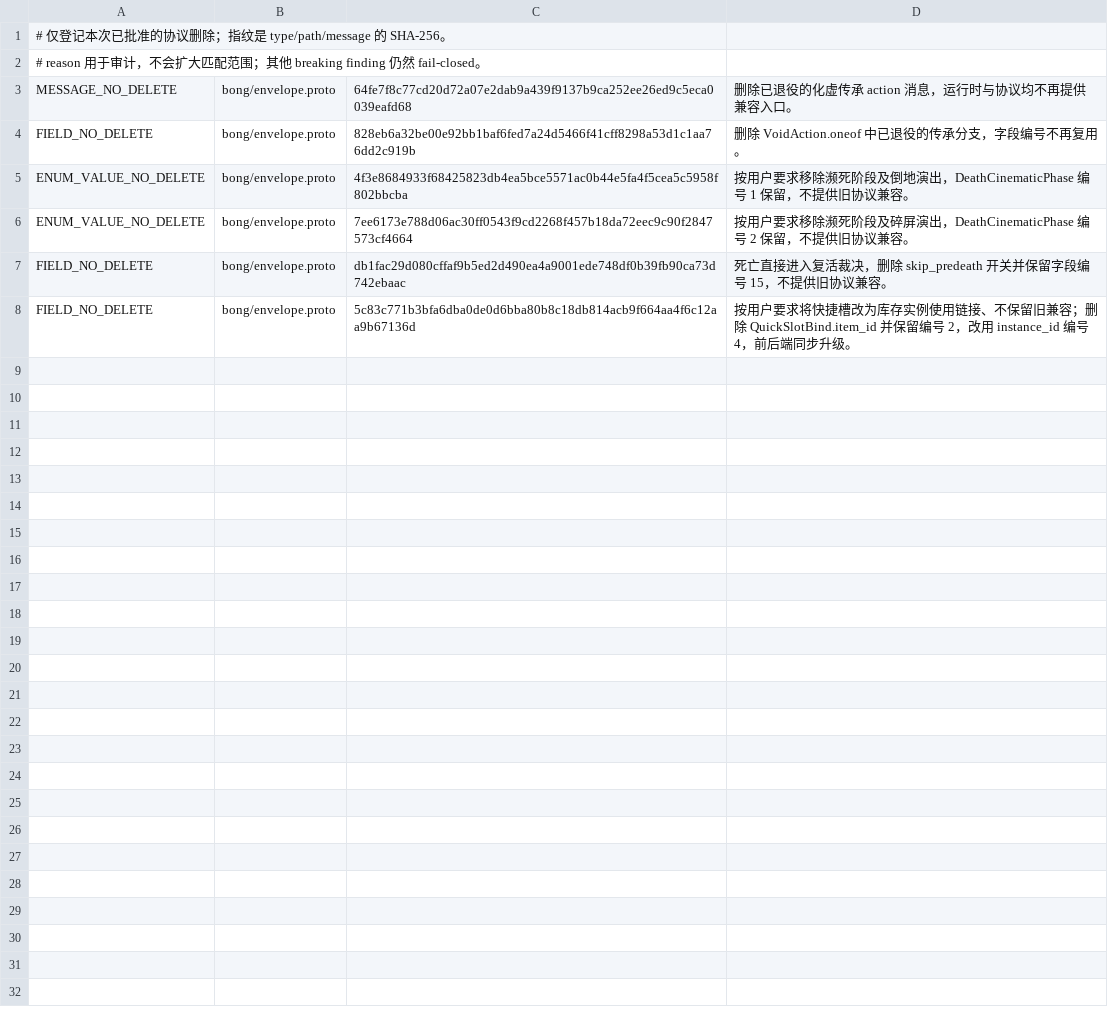
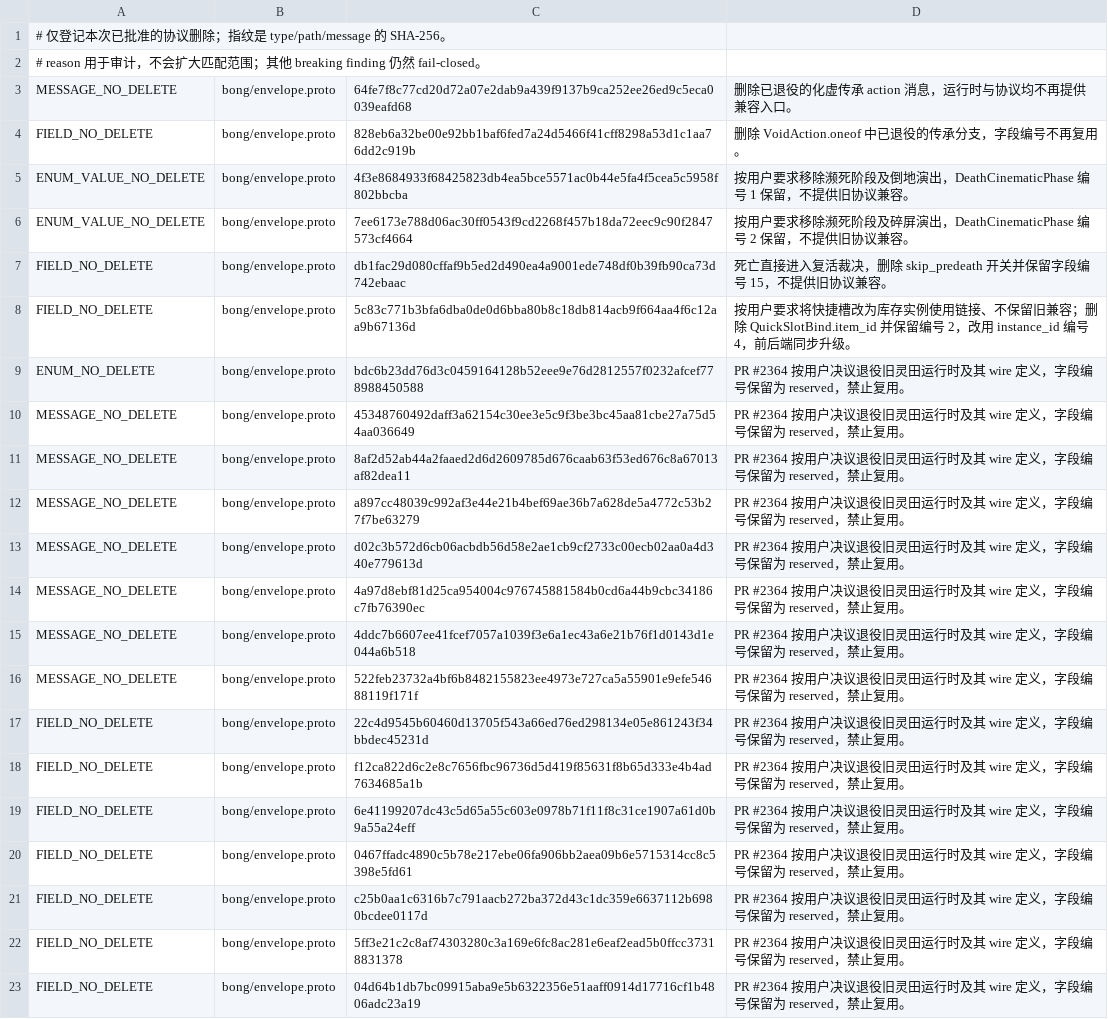
Before and after one commit to Kizunad/Bong, a TSV file: proto/buf-breaking-approvals.tsv, drawn as a sheet; the diff names each change by its address in the sheet, - before the commit and + after, or states it on an @@ line.

Commit message:
恢复退役灵田协议编号保留并同步门禁
恢复已删除灵田字段的 reserved 声明，移除运行时兼容分支，并同步矩阵、Bot 解码器与 buf 审批记录。

Model: gpt-6-luna

```diff
--- a/proto/buf-breaking-approvals.tsv
+++ b/proto/buf-breaking-approvals.tsv
+row 9: ENUM_NO_DELETE | bong/envelope.proto | bdc6b23dd76d3c0459164128b52eee9e76d2812557f0232afcef778988450588 | PR #2364 按用户决议退役旧灵田运行时及其 wire 定义，字段编号保留为 reserved，禁止复用。
+row 10: MESSAGE_NO_DELETE | bong/envelope.proto | 45348760492daff3a62154c30ee3e5c9f3be3bc45aa81cbe27a75d54aa036649 | PR #2364 按用户决议退役旧灵田运行时及其 wire 定义，字段编号保留为 reserved，禁止复用。
+row 11: MESSAGE_NO_DELETE | bong/envelope.proto | 8af2d52ab44a2faaed2d6d2609785d676caab63f53ed676c8a67013af82dea11 | PR #2364 按用户决议退役旧灵田运行时及其 wire 定义，字段编号保留为 reserved，禁止复用。
+row 12: MESSAGE_NO_DELETE | bong/envelope.proto | a897cc48039c992af3e44e21b4bef69ae36b7a628de5a4772c53b27f7be63279 | PR #2364 按用户决议退役旧灵田运行时及其 wire 定义，字段编号保留为 reserved，禁止复用。
+row 13: MESSAGE_NO_DELETE | bong/envelope.proto | d02c3b572d6cb06acbdb56d58e2ae1cb9cf2733c00ecb02aa0a4d340e779613d | PR #2364 按用户决议退役旧灵田运行时及其 wire 定义，字段编号保留为 reserved，禁止复用。
+row 14: MESSAGE_NO_DELETE | bong/envelope.proto | 4a97d8ebf81d25ca954004c976745881584b0cd6a44b9cbc34186c7fb76390ec | PR #2364 按用户决议退役旧灵田运行时及其 wire 定义，字段编号保留为 reserved，禁止复用。
+row 15: MESSAGE_NO_DELETE | bong/envelope.proto | 4ddc7b6607ee41fcef7057a1039f3e6a1ec43a6e21b76f1d0143d1e044a6b518 | PR #2364 按用户决议退役旧灵田运行时及其 wire 定义，字段编号保留为 reserved，禁止复用。
+row 16: MESSAGE_NO_DELETE | bong/envelope.proto | 522feb23732a4bf6b8482155823ee4973e727ca5a55901e9efe54688119f171f | PR #2364 按用户决议退役旧灵田运行时及其 wire 定义，字段编号保留为 reserved，禁止复用。
+row 17: FIELD_NO_DELETE | bong/envelope.proto | 22c4d9545b60460d13705f543a66ed76ed298134e05e861243f34bbdec45231d | PR #2364 按用户决议退役旧灵田运行时及其 wire 定义，字段编号保留为 reserved，禁止复用。
+row 18: FIELD_NO_DELETE | bong/envelope.proto | f12ca822d6c2e8c7656fbc96736d5d419f85631f8b65d333e4b4ad7634685a1b | PR #2364 按用户决议退役旧灵田运行时及其 wire 定义，字段编号保留为 reserved，禁止复用。
+row 19: FIELD_NO_DELETE | bong/envelope.proto | 6e41199207dc43c5d65a55c603e0978b71f11f8c31ce1907a61d0b9a55a24eff | PR #2364 按用户决议退役旧灵田运行时及其 wire 定义，字段编号保留为 reserved，禁止复用。
+row 20: FIELD_NO_DELETE | bong/envelope.proto | 0467ffadc4890c5b78e217ebe06fa906bb2aea09b6e5715314cc8c5398e5fd61 | PR #2364 按用户决议退役旧灵田运行时及其 wire 定义，字段编号保留为 reserved，禁止复用。
+row 21: FIELD_NO_DELETE | bong/envelope.proto | c25b0aa1c6316b7c791aacb272ba372d43c1dc359e6637112b6980bcdee0117d | PR #2364 按用户决议退役旧灵田运行时及其 wire 定义，字段编号保留为 reserved，禁止复用。
+row 22: FIELD_NO_DELETE | bong/envelope.proto | 5ff3e21c2c8af74303280c3a169e6fc8ac281e6eaf2ead5b0ffcc37318831378 | PR #2364 按用户决议退役旧灵田运行时及其 wire 定义，字段编号保留为 reserved，禁止复用。
+row 23: FIELD_NO_DELETE | bong/envelope.proto | 04d64b1db7bc09915aba9e5b6322356e51aaff0914d17716cf1b4806adc23a19 | PR #2364 按用户决议退役旧灵田运行时及其 wire 定义，字段编号保留为 reserved，禁止复用。
```
Also changed, not shown: 8 other files.
